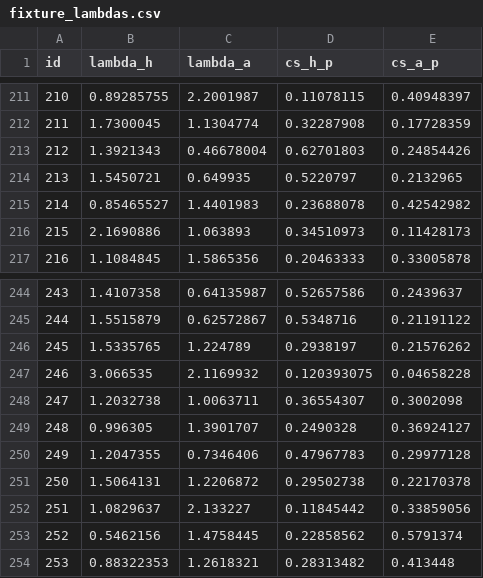
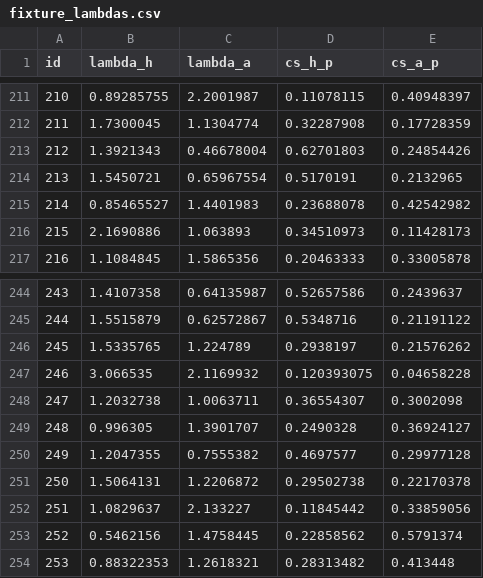
Before and after one commit to truong-tt/fpl-ml-manager, a CSV file: data/fixture_lambdas.csv, drawn as a sheet; only a part is shown, gaps mark what is left out.

```diff
--- a/data/fixture_lambdas.csv
+++ b/data/fixture_lambdas.csv
@@ -213,3 +213,3 @@ id,lambda_h,lambda_a,cs_h_p,cs_a_p
 212,1.3921343,0.46678004,0.62701803,0.24854426
-213,1.5450721,0.649935,0.5220797,0.2132965
+213,1.5450721,0.65967554,0.5170191,0.2132965
 214,0.85465527,1.4401983,0.23688078,0.42542982
@@ -249,3 +249,3 @@ id,lambda_h,lambda_a,cs_h_p,cs_a_p
 248,0.996305,1.3901707,0.2490328,0.36924127
-249,1.2047355,0.7346406,0.47967783,0.29977128
+249,1.2047355,0.7555382,0.4697577,0.29977128
 250,1.5064131,1.2206872,0.29502738,0.22170378
```
Also changed, not shown: data/cup_fixtures.csv, data/players.csv, 3 other files.
